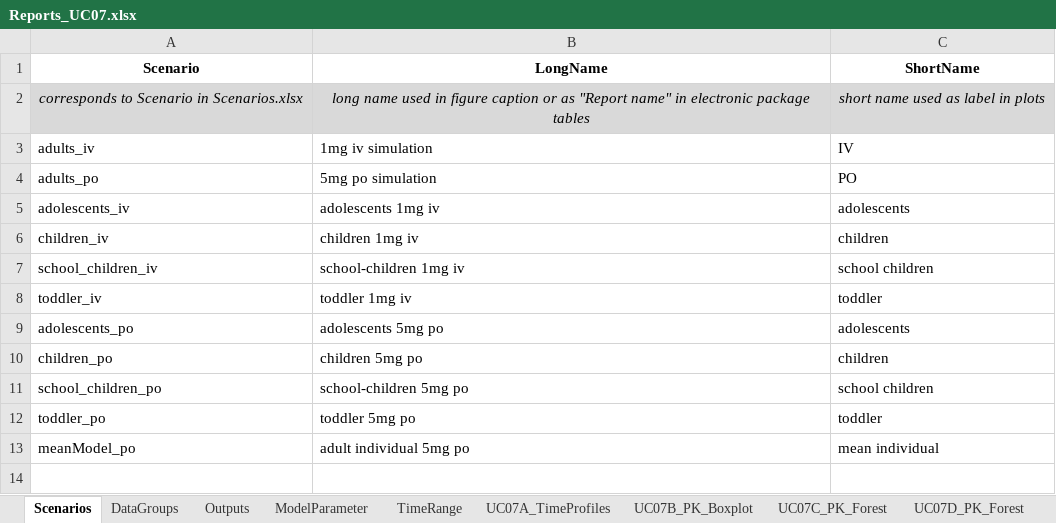
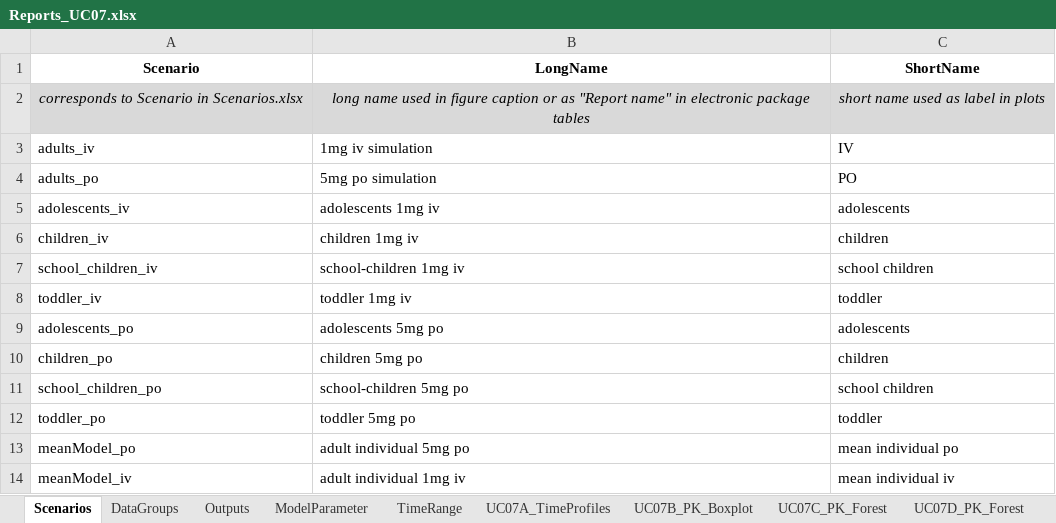
Before and after one commit to Open-Systems-Pharmacology/ReportingFramework-Test-Reports, an Excel workbook: ReportInputs/Reports_UC07.xlsx, sheet Scenarios, drawn as a sheet; values as stored, in another font and other column widths than the file's, no borders; the diff names each change by its address in the sheet, - before the commit and + after, or states it on an @@ line.

```diff
--- a/ReportInputs/Reports_UC07.xlsx (sheet Scenarios)
+++ b/ReportInputs/Reports_UC07.xlsx (sheet Scenarios)
-C13 (ShortName): mean individual
+C13 (ShortName): mean individual po
+row 14: meanModel_iv | adult individual 1mg iv | mean individual iv
```
Also changed, not shown: sheet UC08a_SensitivityPlots, other sheet tabs, 12 other files.
